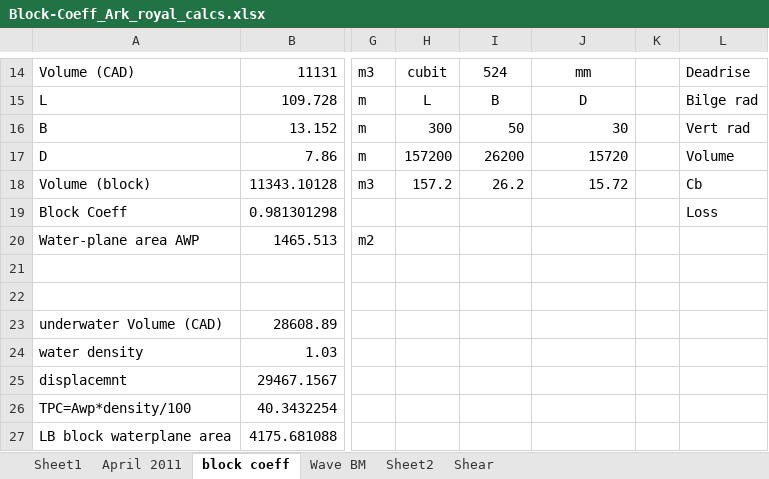
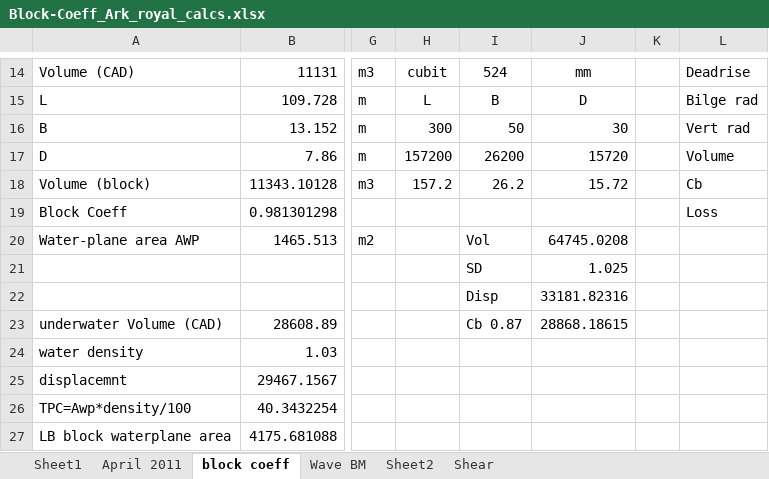
Before and after one commit to tlovett2007-dot/Ark-Detailed-Design, an Excel workbook: hull-form/calcs/Block-Coeff_Ark_royal_calcs.xlsx, sheet block coeff, drawn as a sheet; only a part is shown, gaps mark what is left out; values as stored, in another font and other column widths than the file's, no borders; rows hold the shown columns only; the diff names each change by its address in the sheet, - before the commit and + after, or states it on an @@ line.

```diff
--- a/hull-form/calcs/Block-Coeff_Ark_royal_calcs.xlsx (sheet block coeff)
+++ b/hull-form/calcs/Block-Coeff_Ark_royal_calcs.xlsx (sheet block coeff)
-I20: (empty)
+I20: Vol
-J20: (empty)
+J20: 64745.0208
-row 21: (empty)
+row 21:  |  |  |  | SD | 1.025
-row 22: (empty)
+row 22:  |  |  |  | Disp | 33181.82316
-I23: (empty)
+I23: Cb 0.87
-J23: (empty)
+J23: 28868.18615
```
Also changed, not shown: sheet Sheet2, charts or pictures, 3 other files.
